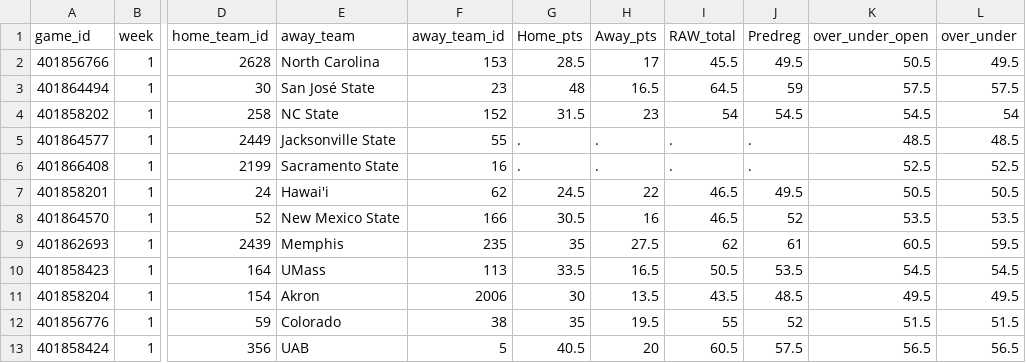
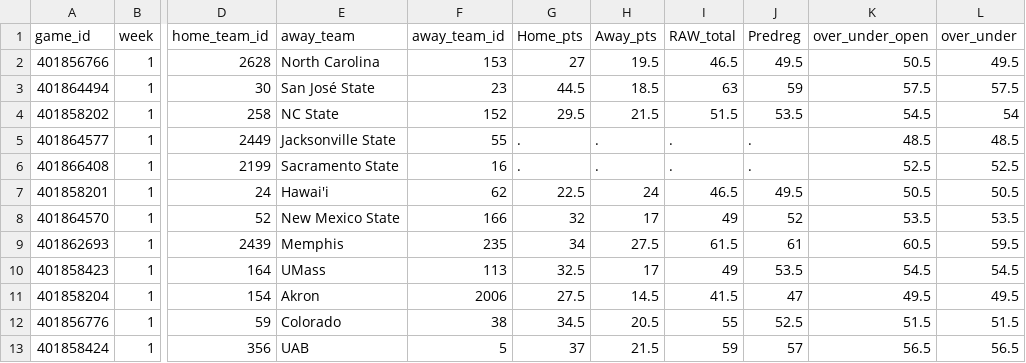
Before and after one commit to trashduty/trash-schedule, a CSV file: CFB Total Output.csv, drawn as a sheet; only a part is shown, gaps mark what is left out; the diff covers the shown part only; the diff names each change by its address in the sheet, - before the commit and + after, or states it on an @@ line.

Commit message:
Add files via upload

```diff
--- a/CFB Total Output.csv
+++ b/CFB Total Output.csv
-G2 (Home_pts): 28.5
+G2 (Home_pts): 27
-H2 (Away_pts): 17
+H2 (Away_pts): 19.5
-I2 (RAW_total): 45.5
+I2 (RAW_total): 46.5
-G3 (Home_pts): 48
+G3 (Home_pts): 44.5
-H3 (Away_pts): 16.5
+H3 (Away_pts): 18.5
-I3 (RAW_total): 64.5
+I3 (RAW_total): 63
-G4 (Home_pts): 31.5
+G4 (Home_pts): 29.5
-H4 (Away_pts): 23
+H4 (Away_pts): 21.5
-I4 (RAW_total): 54
+I4 (RAW_total): 51.5
-J4 (Predreg): 54.5
+J4 (Predreg): 53.5
-G7 (Home_pts): 24.5
+G7 (Home_pts): 22.5
-H7 (Away_pts): 22
+H7 (Away_pts): 24
-G8 (Home_pts): 30.5
+G8 (Home_pts): 32
-H8 (Away_pts): 16
+H8 (Away_pts): 17
-I8 (RAW_total): 46.5
+I8 (RAW_total): 49
-G9 (Home_pts): 35
+G9 (Home_pts): 34
-I9 (RAW_total): 62
+I9 (RAW_total): 61.5
-G10 (Home_pts): 33.5
+G10 (Home_pts): 32.5
-H10 (Away_pts): 16.5
+H10 (Away_pts): 17
-I10 (RAW_total): 50.5
+I10 (RAW_total): 49
-G11 (Home_pts): 30
+G11 (Home_pts): 27.5
-H11 (Away_pts): 13.5
+H11 (Away_pts): 14.5
-I11 (RAW_total): 43.5
+I11 (RAW_total): 41.5
-J11 (Predreg): 48.5
+J11 (Predreg): 47
-G12 (Home_pts): 35
+G12 (Home_pts): 34.5
-H12 (Away_pts): 19.5
+H12 (Away_pts): 20.5
-J12 (Predreg): 52
+J12 (Predreg): 52.5
-G13 (Home_pts): 40.5
+G13 (Home_pts): 37
-H13 (Away_pts): 20
+H13 (Away_pts): 21.5
-I13 (RAW_total): 60.5
+I13 (RAW_total): 59
-J13 (Predreg): 57.5
+J13 (Predreg): 57
```
Also changed, not shown: 133 edited cells elsewhere in this file.
